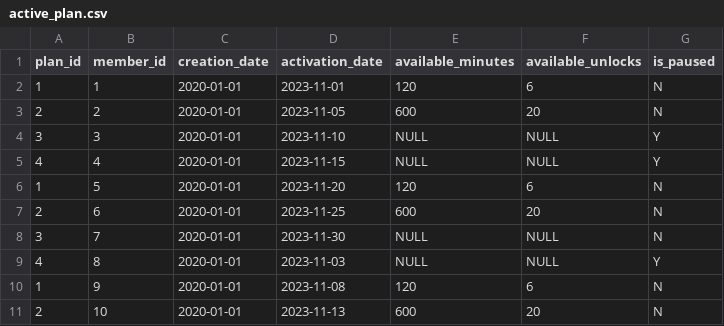
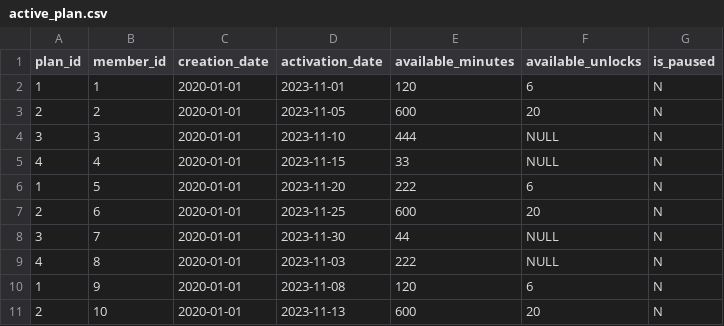
Before and after one commit to VTeamOrg/SparkGo, a CSV file: sql/csv/active_plan.csv, drawn as a sheet.

```diff
--- a/sql/csv/active_plan.csv
+++ b/sql/csv/active_plan.csv
@@ -3,8 +3,8 @@ plan_id,member_id,creation_date,activation_date,available_minutes,available_unlo
 2,2,2020-01-01,2023-11-05,600,20,N
-3,3,2020-01-01,2023-11-10,NULL,NULL,Y
-4,4,2020-01-01,2023-11-15,NULL,NULL,Y
-1,5,2020-01-01,2023-11-20,120,6,N
+3,3,2020-01-01,2023-11-10,444,NULL,N
+4,4,2020-01-01,2023-11-15,33,NULL,N
+1,5,2020-01-01,2023-11-20,222,6,N
 2,6,2020-01-01,2023-11-25,600,20,N
-3,7,2020-01-01,2023-11-30,NULL,NULL,N
-4,8,2020-01-01,2023-11-03,NULL,NULL,Y
+3,7,2020-01-01,2023-11-30,44,NULL,N
+4,8,2020-01-01,2023-11-03,222,NULL,N
 1,9,2020-01-01,2023-11-08,120,6,N
```
Also changed, not shown: sql/csv/member.csv, 37 other files.
